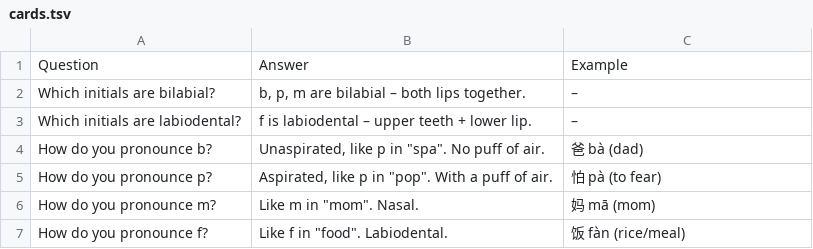
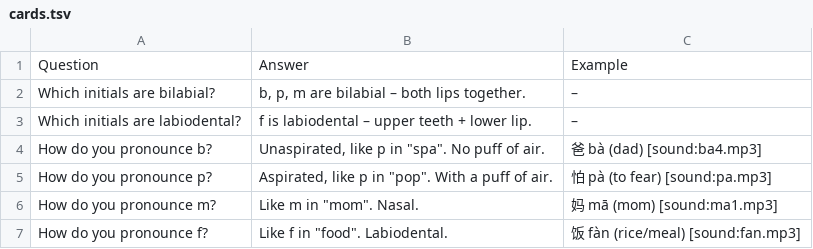
Before and after one commit to Waldmann-dev/Anki-Chinesisch, a TSV file: Chinese Grammar/00. Pinyin/01. Bilabial and Labiodental/cards.tsv, drawn as a sheet.

Commit message:
Add [sound:] to Chinese Grammar/00. Pinyin/01. Bilabial and Labiodental/cards.tsv

```diff
--- a/Chinese Grammar/00. Pinyin/01. Bilabial and Labiodental/cards.tsv
+++ b/Chinese Grammar/00. Pinyin/01. Bilabial and Labiodental/cards.tsv
@@ -3,5 +3,5 @@ Which initials are bilabial?	b, p, m are bilabial – both lips together.	–
 Which initials are labiodental?	f is labiodental – upper teeth + lower lip.	–
-How do you pronounce b?	Unaspirated, like p in "spa". No puff of air.	爸 bà (dad)
-How do you pronounce p?	Aspirated, like p in "pop". With a puff of air.	怕 pà (to fear)
-How do you pronounce m?	Like m in "mom". Nasal.	妈 mā (mom)
-How do you pronounce f?	Like f in "food". Labiodental.	饭 fàn (rice/meal)
+How do you pronounce b?	Unaspirated, like p in "spa". No puff of air.	爸 bà (dad) [sound:ba4.mp3]
+How do you pronounce p?	Aspirated, like p in "pop". With a puff of air.	怕 pà (to fear) [sound:pa.mp3]
+How do you pronounce m?	Like m in "mom". Nasal.	妈 mā (mom) [sound:ma1.mp3]
+How do you pronounce f?	Like f in "food". Labiodental.	饭 fàn (rice/meal) [sound:fan.mp3]
```
